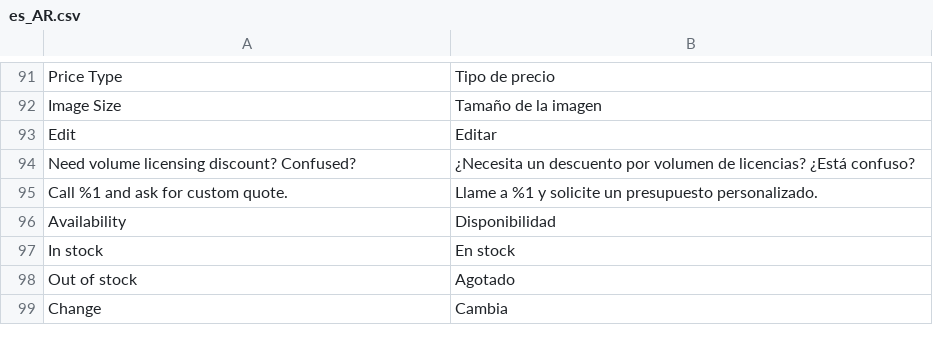
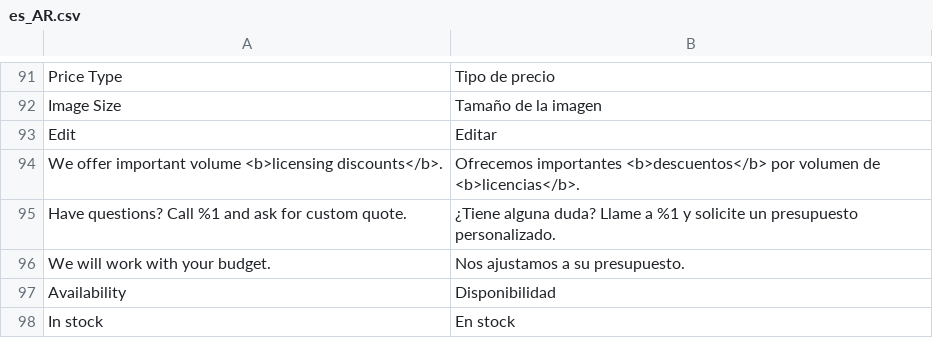
Before and after one commit to superdav42/magento-image-usage-calculator, a CSV file: i18n/es_AR.csv, drawn as a sheet; only a part is shown, gaps mark what is left out; the shorter side is filled out with more unchanged rows; removed rows and columns are numbered as before the commit, all else as after; the diff names each change by its address in the sheet, - before the commit and + after, or states it on an @@ line.

```diff
--- a/i18n/es_AR.csv
+++ b/i18n/es_AR.csv
-row 94: Need volume licensing discount? Confused? | ¿Necesita un descuento por volumen de licencias? ¿Está confuso?
-row 95: Call %1 and ask for custom quote. | Llame a %1 y solicite un presupuesto personalizado.
+row 94: We offer important volume <b>licensing discounts</b>. | Ofrecemos importantes <b>descuentos</b> por volumen de <b>licencias</b>.
+row 95: Have questions? Call %1 and ask for custom quote. | ¿Tiene alguna duda? Llame a %1 y solicite un presupuesto personalizado.
+row 96: We will work with your budget. | Nos ajustamos a su presupuesto.
```
Also changed, not shown: i18n/de_DE.csv, i18n/en_US.csv, 10 other files.
